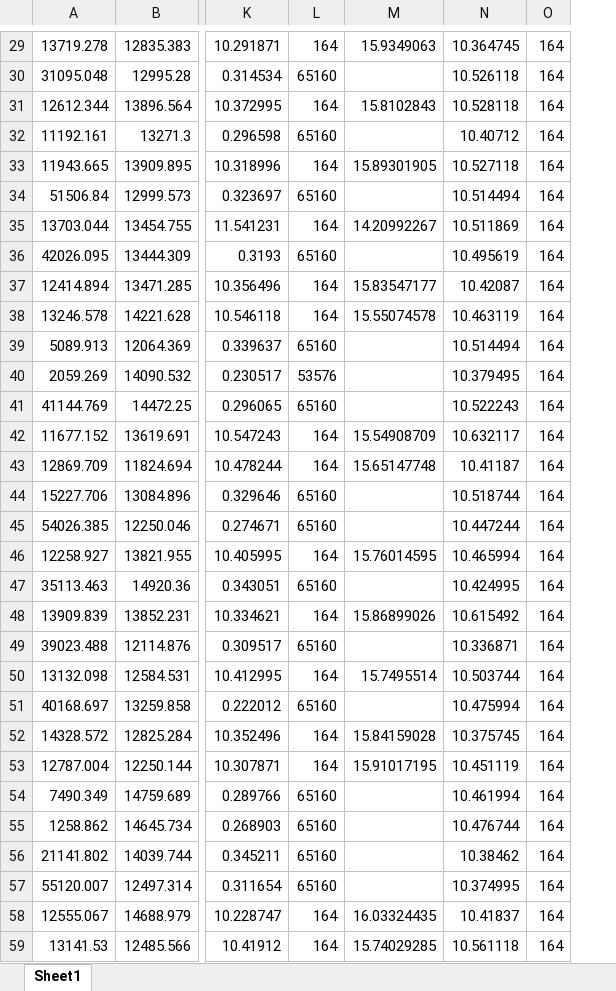
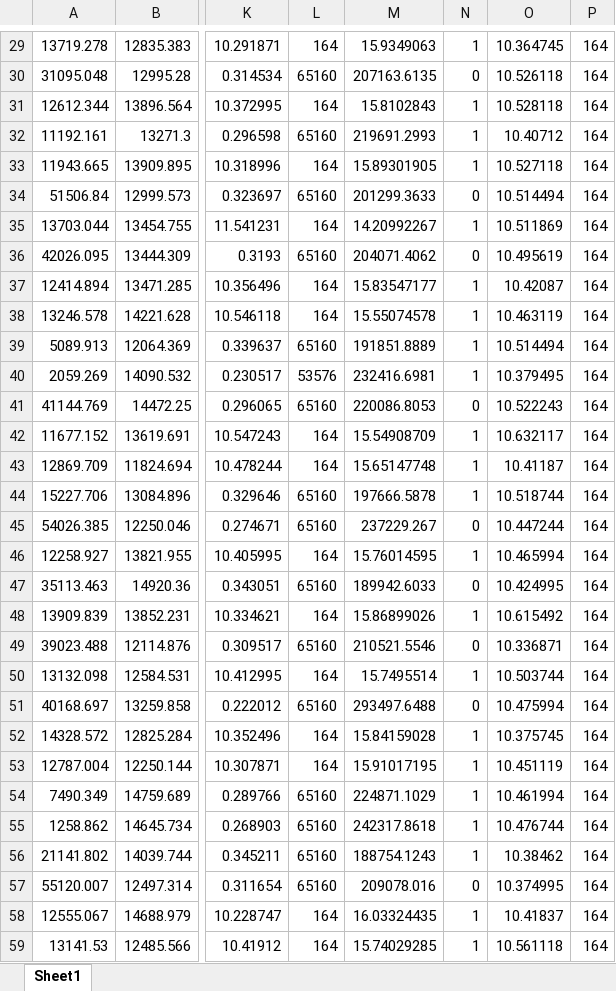
Before and after one commit to mariamkiran/Panorama_ML_libraries, an Excel workbook: tstat_analysis/throughputs_completiontimes.xlsx, sheet Sheet1, drawn as a sheet; only a part is shown, gaps mark what is left out; values as stored, in another font and other column widths than the file's, no borders; charts and pictures not drawn; the diff covers the shown part only; the diff names each change by its address in the sheet, - before the commit and + after, or states it on an @@ line.

```diff
--- a/tstat_analysis/throughputs_completiontimes.xlsx (sheet Sheet1)
+++ b/tstat_analysis/throughputs_completiontimes.xlsx (sheet Sheet1)
+column N, rows 29-59: 1 | 0 | 1 | 1 | 1 | 0 | 1 | 0 | 1 | 1 | 1 | 1 | 0 | 1 | 1 | 1 | 0 | 1 | 0 | 1 | 0 | 1 | 0 | 1 | 1 | 1 | 1 | 1 | 0 | 1 | 1
-M30: (empty)
+M30: 207163.6135
-M32: (empty)
+M32: 219691.2993
-M34: (empty)
+M34: 201299.3633
-M36: (empty)
+M36: 204071.4062
-M39: (empty)
+M39: 191851.8889
-M40: (empty)
+M40: 232416.6981
-M41: (empty)
+M41: 220086.8053
-M44: (empty)
+M44: 197666.5878
-M45: (empty)
+M45: 237229.267
-M47: (empty)
+M47: 189942.6033
-M49: (empty)
+M49: 210521.5546
-M51: (empty)
+M51: 293497.6488
-M54: (empty)
+M54: 224871.1029
-M55: (empty)
+M55: 242317.8618
-M56: (empty)
+M56: 188754.1243
-M57: (empty)
+M57: 209078.016
```
Also changed, not shown: 60 edited cells elsewhere in this sheet, formulas that keep their value, charts or pictures, 7 other files.
